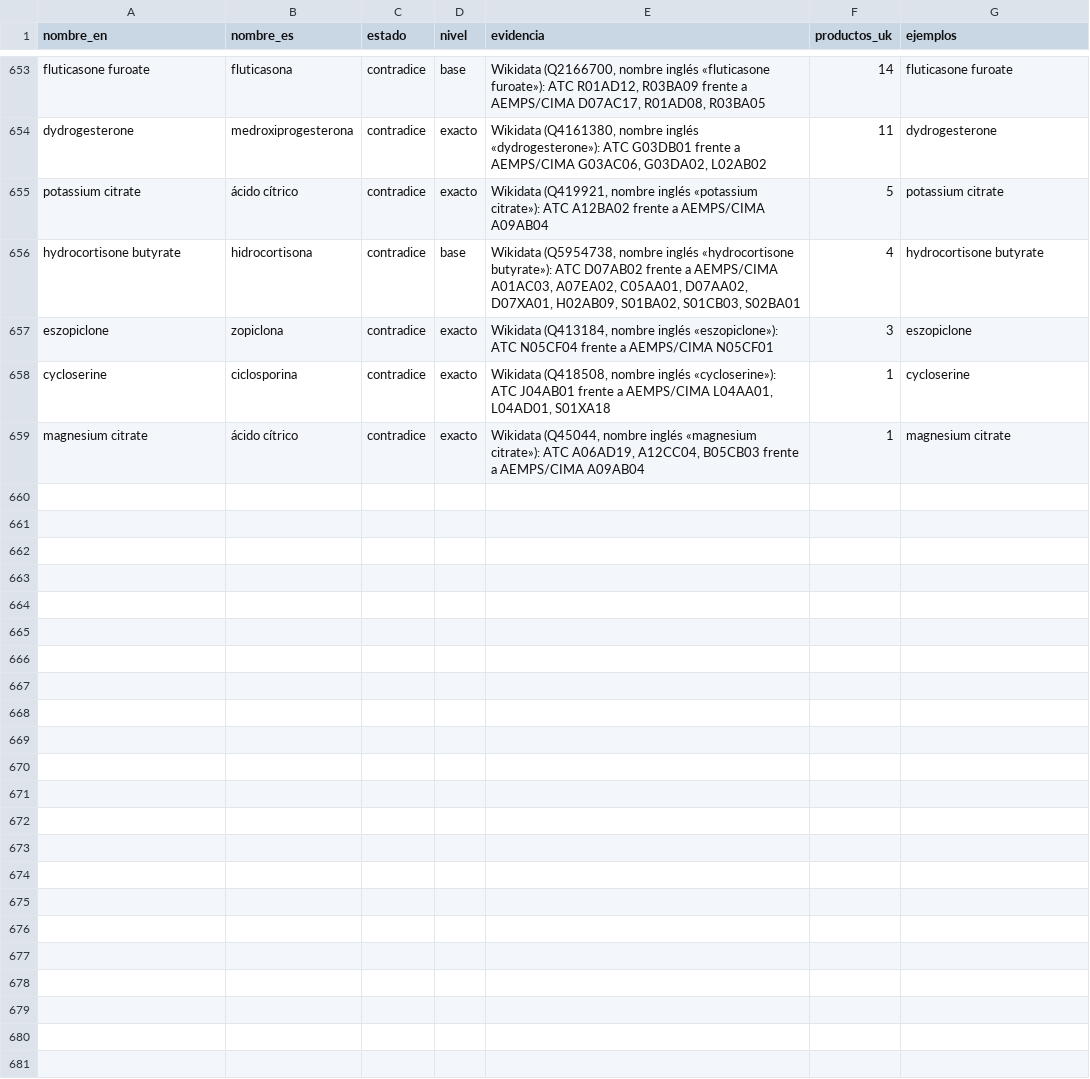
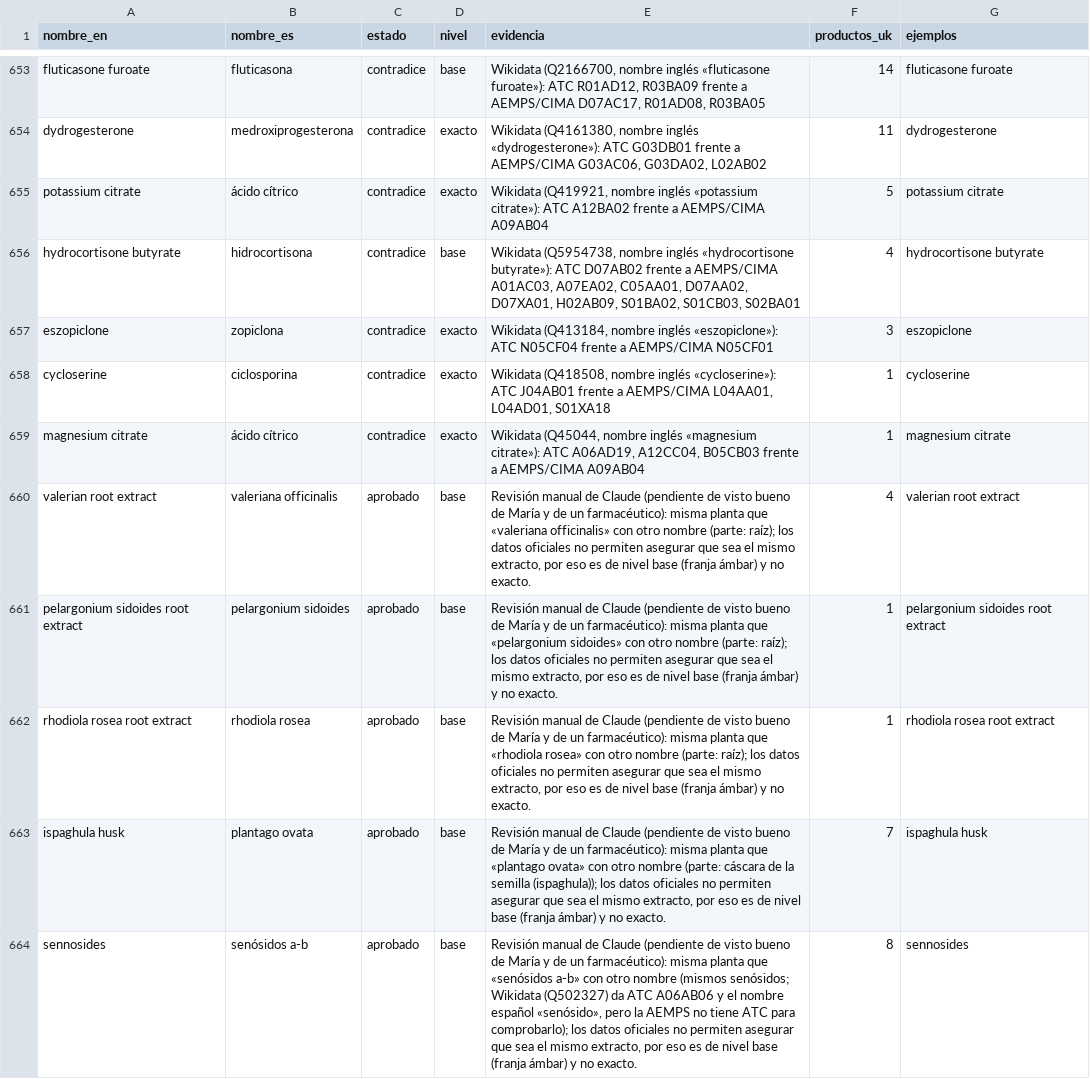
Before and after one commit to mariagmp10/medipass, a CSV file: ingredient_links_uk.csv, drawn as a sheet; only a part is shown, gaps mark what is left out.

```diff
--- a/ingredient_links_uk.csv
+++ b/ingredient_links_uk.csv
@@ -659 +659,6 @@ cycloserine,ciclosporina,contradice,exacto,"Wikidata (Q418508, nombre inglés «
 magnesium citrate,ácido cítrico,contradice,exacto,"Wikidata (Q45044, nombre inglés «magnesium citrate»): ATC A06AD19, A12CC04, B05CB03 frente a AEMPS/CIMA A09AB04",1,magnesium citrate
+valerian root extract,valeriana officinalis,aprobado,base,"Revisión manual de Claude (pendiente de visto bueno de María y de un farmacéutico): misma planta que «valeriana officinalis» con otro nombre (parte: raíz); los datos oficiales no permiten asegurar que sea el mismo extracto, por eso es de nivel base (franja ámbar) y no exacto.",4,valerian root extract
+pelargonium sidoides root extract,pelargonium sidoides,aprobado,base,"Revisión manual de Claude (pendiente de visto bueno de María y de un farmacéutico): misma planta que «pelargonium sidoides» con otro nombre (parte: raíz); los datos oficiales no permiten asegurar que sea el mismo extracto, por eso es de nivel base (franja ámbar) y no exacto.",1,pelargonium sidoides root extract
+rhodiola rosea root extract,rhodiola rosea,aprobado,base,"Revisión manual de Claude (pendiente de visto bueno de María y de un farmacéutico): misma planta que «rhodiola rosea» con otro nombre (parte: raíz); los datos oficiales no permiten asegurar que sea el mismo extracto, por eso es de nivel base (franja ámbar) y no exacto.",1,rhodiola rosea root extract
+ispaghula husk,plantago ovata,aprobado,base,"Revisión manual de Claude (pendiente de visto bueno de María y de un farmacéutico): misma planta que «plantago ovata» con otro nombre (parte: cáscara de la semilla (ispaghula)); los datos oficiales no permiten asegurar que sea el mismo extracto, por eso es de nivel base (franja ámbar) y no exacto.",7,ispaghula husk
+sennosides,senósidos a-b,aprobado,base,"Revisión manual de Claude (pendiente de visto bueno de María y de un farmacéutico): misma planta que «senósidos a-b» con otro nombre (mismos senósidos; Wikidata (Q502327) da ATC A06AB06 y el nombre español «senósido», pero la AEMPS no tiene ATC para comprobarlo); los datos oficiales no permiten asegurar que sea el mismo extracto, por eso es de nivel base (franja ámbar) y no exacto.",8,sennosides
```
Also changed, not shown: ingredient_links.csv, ingredient_links_it.csv, 6 other files.
